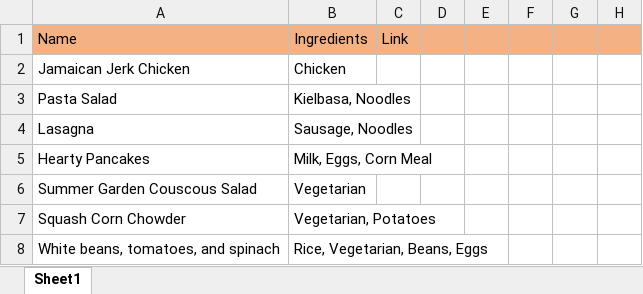
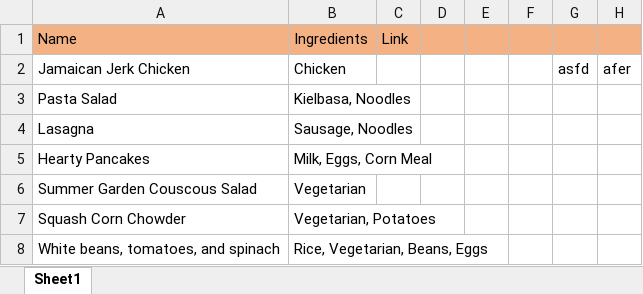
Before and after one commit to GhubDB/Content-Engineer-Studio, an Excel workbook: Content Engineer Studio/recipes.xlsx, sheet Sheet1, drawn as a sheet; only a part is shown; values as stored, in another font and other column widths than the file's, no borders; the diff names each change by its address in the sheet, - before the commit and + after, or states it on an @@ line.

```diff
--- a/Content Engineer Studio/recipes.xlsx (sheet Sheet1)
+++ b/Content Engineer Studio/recipes.xlsx (sheet Sheet1)
-G2: (empty)
+G2: asfd
-H2: (empty)
+H2: afer
```
Also changed, not shown: 2 other files.
